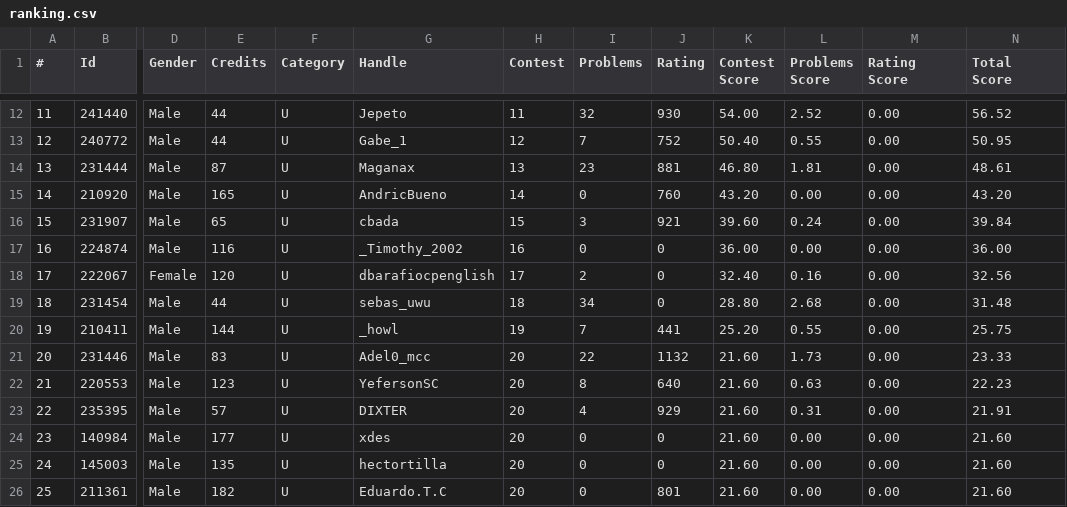
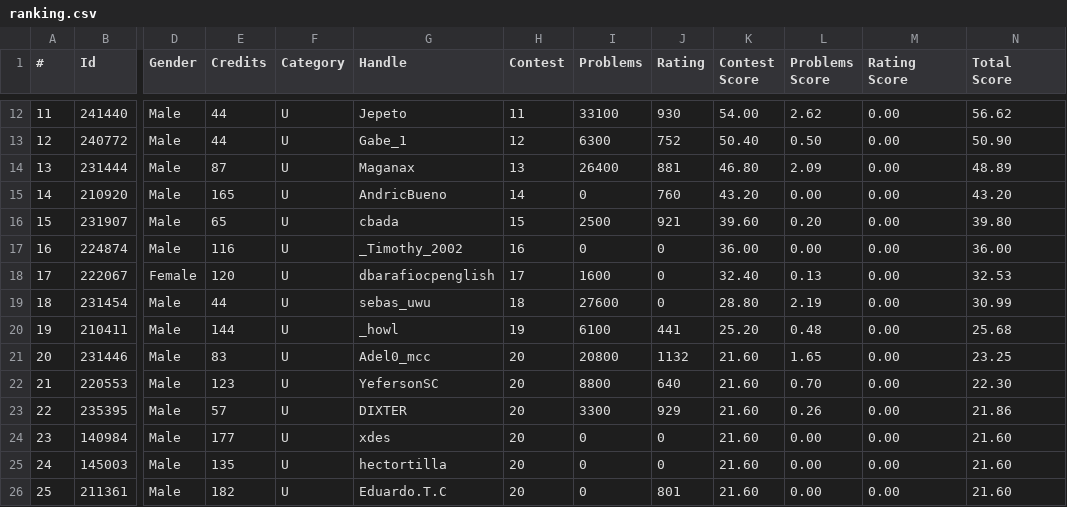
Before and after one commit to Competitive-Programming-UNSAAC/tools, a CSV file: ranking/training-camp-argentina-2025/ranking.csv, drawn as a sheet; only a part is shown, gaps mark what is left out; the diff covers the shown part only; the diff names each change by its address in the sheet, - before the commit and + after, or states it on an @@ line.

```diff
--- a/ranking/training-camp-argentina-2025/ranking.csv
+++ b/ranking/training-camp-argentina-2025/ranking.csv
-I12 (Problems): 32
+I12 (Problems): 33100
-L12 (Problems Score): 2.52
+L12 (Problems Score): 2.62
-N12 (Total Score): 56.52
+N12 (Total Score): 56.62
-I13 (Problems): 7
+I13 (Problems): 6300
-L13 (Problems Score): 0.55
+L13 (Problems Score): 0.50
-N13 (Total Score): 50.95
+N13 (Total Score): 50.90
-I14 (Problems): 23
+I14 (Problems): 26400
-L14 (Problems Score): 1.81
+L14 (Problems Score): 2.09
-N14 (Total Score): 48.61
+N14 (Total Score): 48.89
-I16 (Problems): 3
+I16 (Problems): 2500
-L16 (Problems Score): 0.24
+L16 (Problems Score): 0.20
-N16 (Total Score): 39.84
+N16 (Total Score): 39.80
-I18 (Problems): 2
+I18 (Problems): 1600
-L18 (Problems Score): 0.16
+L18 (Problems Score): 0.13
-N18 (Total Score): 32.56
+N18 (Total Score): 32.53
-I19 (Problems): 34
+I19 (Problems): 27600
-L19 (Problems Score): 2.68
+L19 (Problems Score): 2.19
-N19 (Total Score): 31.48
+N19 (Total Score): 30.99
-I20 (Problems): 7
+I20 (Problems): 6100
-L20 (Problems Score): 0.55
+L20 (Problems Score): 0.48
-N20 (Total Score): 25.75
+N20 (Total Score): 25.68
-I21 (Problems): 22
+I21 (Problems): 20800
-L21 (Problems Score): 1.73
+L21 (Problems Score): 1.65
-N21 (Total Score): 23.33
+N21 (Total Score): 23.25
-I22 (Problems): 8
+I22 (Problems): 8800
-L22 (Problems Score): 0.63
+L22 (Problems Score): 0.70
-N22 (Total Score): 22.23
+N22 (Total Score): 22.30
-I23 (Problems): 4
+I23 (Problems): 3300
-L23 (Problems Score): 0.31
+L23 (Problems Score): 0.26
-N23 (Total Score): 21.91
+N23 (Total Score): 21.86
```
Also changed, not shown: 30 edited cells elsewhere in this file, 2 other files.
